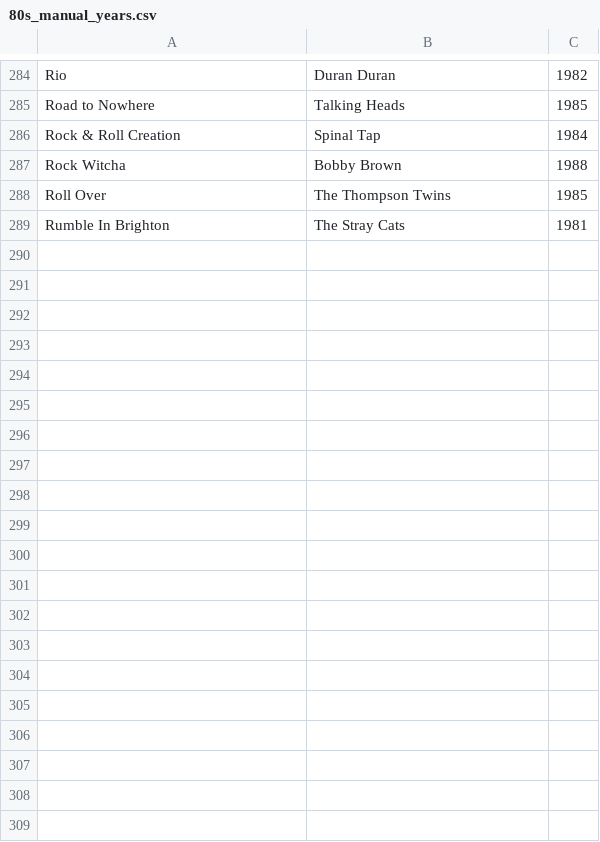
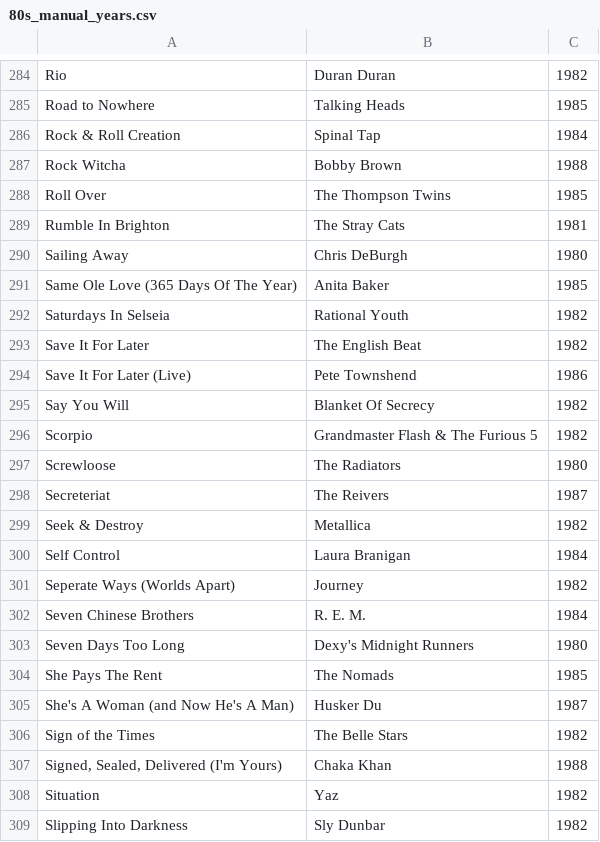
Before and after one commit to asudell/a2z, a CSV file: cache/musicbrainz/80s_manual_years.csv, drawn as a sheet; only a part is shown, gaps mark what is left out; the diff covers the shown part only; the diff names each change by its address in the sheet, - before the commit and + after, or states it on an @@ line.

Commit message:
manual review of S songs

```diff
--- a/cache/musicbrainz/80s_manual_years.csv
+++ b/cache/musicbrainz/80s_manual_years.csv
+row 290: Sailing Away | Chris DeBurgh | 1980
+row 291: Same Ole Love (365 Days Of The Year) | Anita Baker | 1985
+row 292: Saturdays In Selseia | Rational Youth | 1982
+row 293: Save It For Later | The English Beat | 1982
+row 294: Save It For Later (Live) | Pete Townshend | 1986
+row 295: Say You Will | Blanket Of Secrecy | 1982
+row 296: Scorpio | Grandmaster Flash & The Furious 5 | 1982
+row 297: Screwloose | The Radiators | 1980
+row 298: Secreteriat | The Reivers | 1987
+row 299: Seek & Destroy | Metallica | 1982
+row 300: Self Control | Laura Branigan | 1984
+row 301: Seperate Ways (Worlds Apart) | Journey | 1982
+row 302: Seven Chinese Brothers | R. E. M. | 1984
+row 303: Seven Days Too Long | Dexy's Midnight Runners | 1980
+row 304: She Pays The Rent | The Nomads | 1985
+row 305: She's A Woman (and Now He's A Man) | Husker Du | 1987
+row 306: Sign of the Times | The Belle Stars | 1982
+row 307: Signed, Sealed, Delivered (I'm Yours) | Chaka Khan | 1988
+row 308: Situation | Yaz | 1982
+row 309: Slipping Into Darkness | Sly Dunbar | 1982
```
Also changed, not shown: 21 added rows elsewhere in this file, cache/musicbrainz/80s_need_years.csv, cache/musicbrainz/80s_years.csv.
